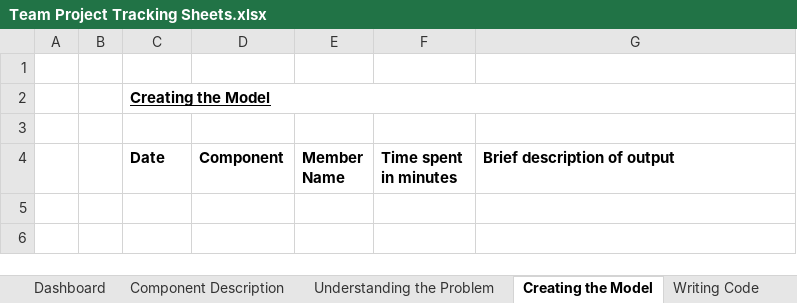
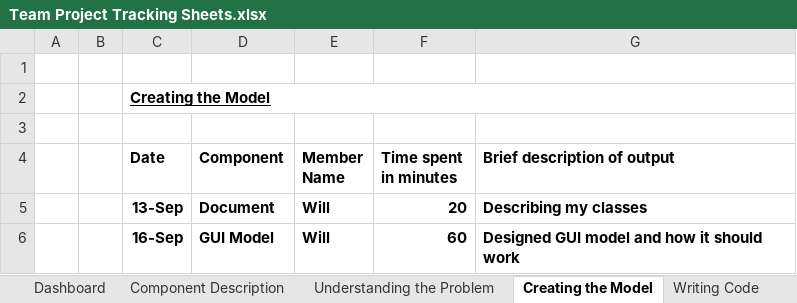
Before and after one commit to uxeyali/CardGame, an Excel workbook: Team Project Tracking Sheets.xlsx, sheet Creating the Model, drawn as a sheet; values as stored, in another font and other column widths than the file's, no borders; the diff names each change by its address in the sheet, - before the commit and + after, or states it on an @@ line.

```diff
--- a/Team Project Tracking Sheets.xlsx (sheet Creating the Model)
+++ b/Team Project Tracking Sheets.xlsx (sheet Creating the Model)
+row 5:  |  | 13-Sep | Document | Will | 20 | Describing my classes
+row 6:  |  | 16-Sep | GUI Model | Will | 60 | Designed GUI model and how it should work
```
Also changed, not shown: sheet Component Description, sheet Understanding the Problem, sheet Writing Code, sheet Testing the code - # of runs.
